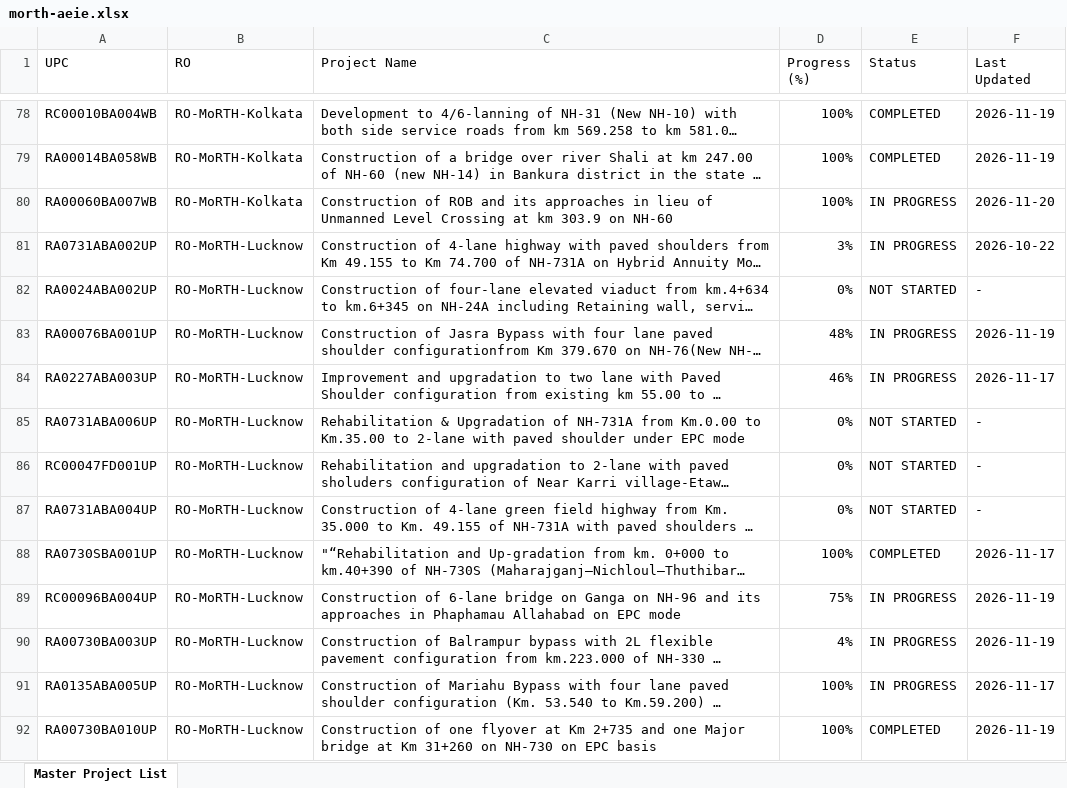
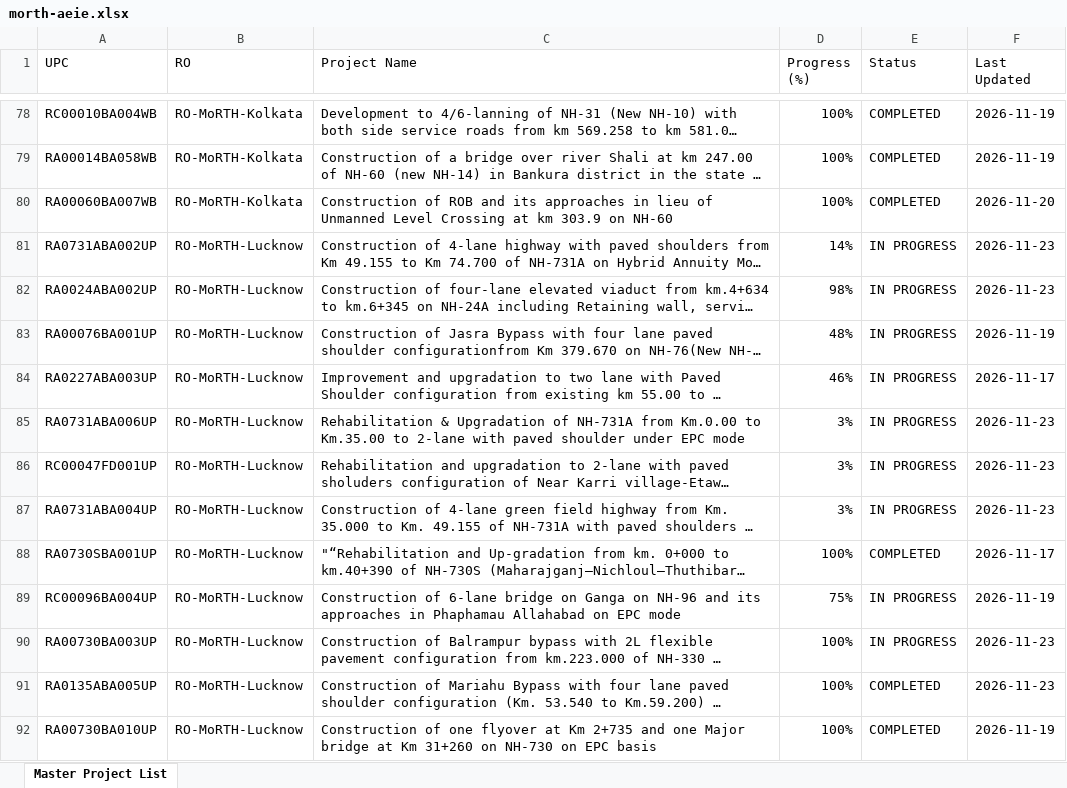
Before and after one commit to manojcivil2017-bit/manojdashboard, an Excel workbook: morth-aeie.xlsx, sheet Master Project List, drawn as a sheet; only a part is shown, gaps mark what is left out; long unchanged cells end in …; values as stored, in another font and other column widths than the file's, no cell formats; the diff covers the shown part only; the diff names each change by its address in the sheet, - before the commit and + after, or states it on an @@ line.

Commit message:
Update MoRTH AE/IE Consultant Rating data (MoRTH_AEIE_Master_Directory_2026-11-23.xlsx)

```diff
--- a/morth-aeie.xlsx (sheet Master Project List)
+++ b/morth-aeie.xlsx (sheet Master Project List)
-E80 (Status): IN PROGRESS
+E80 (Status): COMPLETED
-D81 (Progress (%)): 3%
+D81 (Progress (%)): 14%
-F81 (Last Updated): 2026-10-22
+F81 (Last Updated): 2026-11-23
-D82 (Progress (%)): 0%
+D82 (Progress (%)): 98%
-E82 (Status): NOT STARTED
+E82 (Status): IN PROGRESS
-F82 (Last Updated): -
+F82 (Last Updated): 2026-11-23
-D85:D87 (Progress (%)): 0%
+D85:D87 (Progress (%)): 3%
-E85:E87 (Status): NOT STARTED
+E85:E87 (Status): IN PROGRESS
-F85:F87 (Last Updated): -
+F85:F87 (Last Updated): 2026-11-23
-D90 (Progress (%)): 4%
+D90 (Progress (%)): 100%
-F90 (Last Updated): 2026-11-19
+F90 (Last Updated): 2026-11-23
-E91 (Status): IN PROGRESS
+E91 (Status): COMPLETED
-F91 (Last Updated): 2026-11-17
+F91 (Last Updated): 2026-11-23
```
Also changed, not shown: 138 edited cells elsewhere in this sheet, cell formats.
